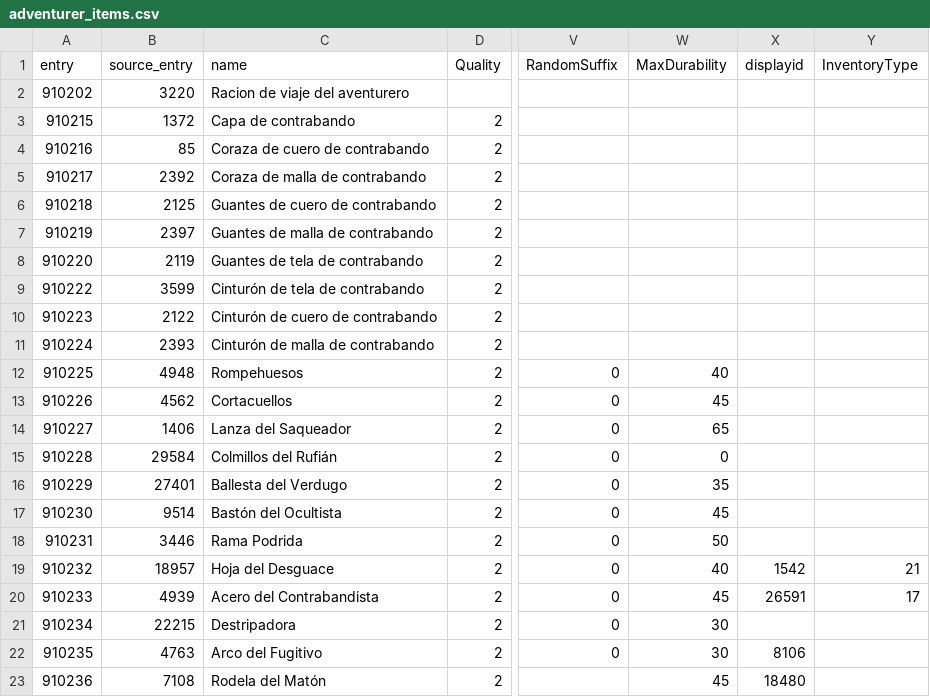
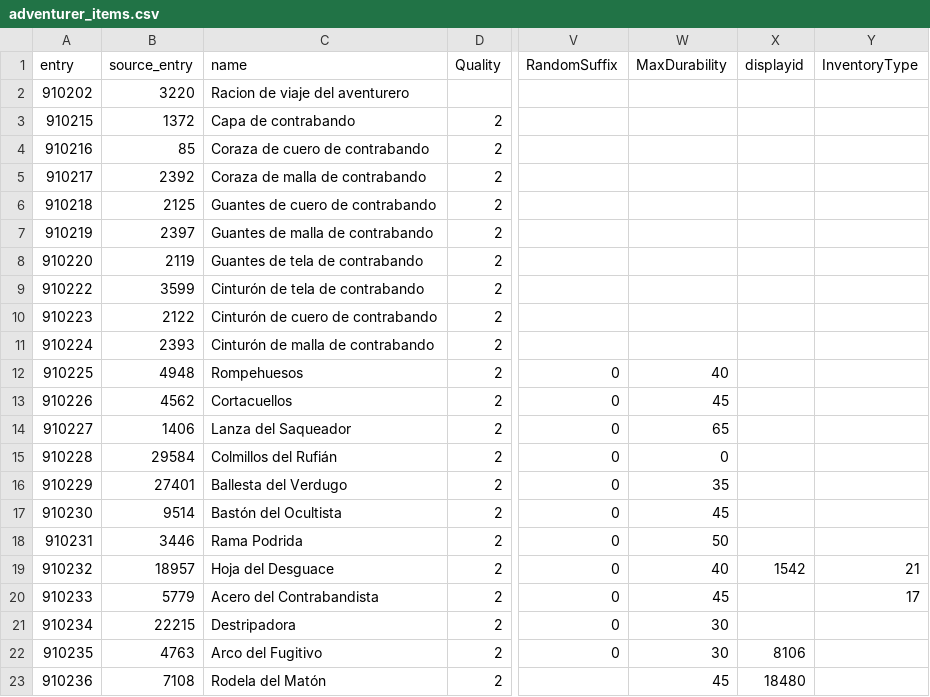
Before and after one commit to sageoffroy/adventurer-core, a CSV file: config/items/adventurer_items.csv, drawn as a sheet; only a part is shown, gaps mark what is left out; the diff names each change by its address in the sheet, - before the commit and + after, or states it on an @@ line.

Commit message:
fix(items): use Forsaken bastard sword model for contraband greatsword

```diff
--- a/config/items/adventurer_items.csv
+++ b/config/items/adventurer_items.csv
-B20 (source_entry): 4939
+B20 (source_entry): 5779
-X20 (displayid): 26591
+X20 (displayid): (empty)
```
